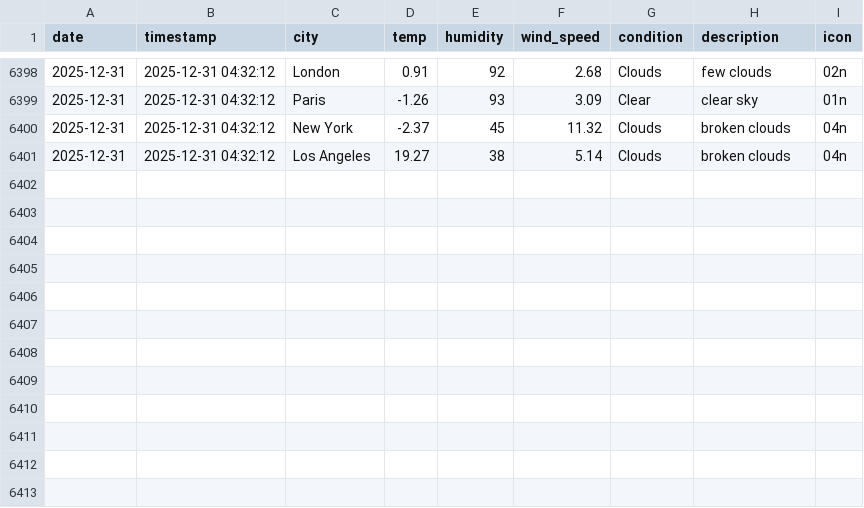
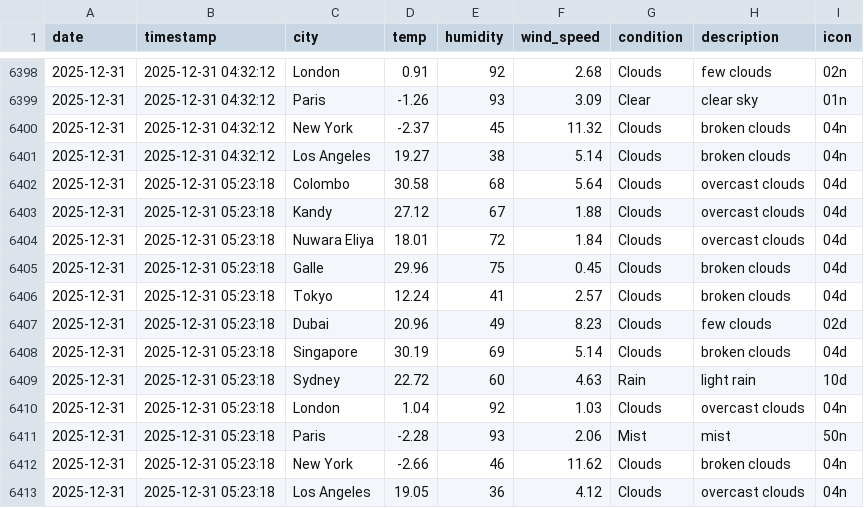
Before and after one commit to AtheequeFurkhan/Aero, a CSV file: data/history.csv, drawn as a sheet; only a part is shown, gaps mark what is left out.

```diff
--- a/data/history.csv
+++ b/data/history.csv
@@ -6401 +6401,13 @@ date,timestamp,city,temp,humidity,wind_speed,condition,description,icon
 2025-12-31,2025-12-31 04:32:12,Los Angeles,19.27,38,5.14,Clouds,broken clouds,04n
+2025-12-31,2025-12-31 05:23:18,Colombo,30.58,68,5.64,Clouds,overcast clouds,04d
+2025-12-31,2025-12-31 05:23:18,Kandy,27.12,67,1.88,Clouds,overcast clouds,04d
+2025-12-31,2025-12-31 05:23:18,Nuwara Eliya,18.01,72,1.84,Clouds,overcast clouds,04d
+2025-12-31,2025-12-31 05:23:18,Galle,29.96,75,0.45,Clouds,broken clouds,04d
+2025-12-31,2025-12-31 05:23:18,Tokyo,12.24,41,2.57,Clouds,broken clouds,04d
+2025-12-31,2025-12-31 05:23:18,Dubai,20.96,49,8.23,Clouds,few clouds,02d
+2025-12-31,2025-12-31 05:23:18,Singapore,30.19,69,5.14,Clouds,broken clouds,04d
+2025-12-31,2025-12-31 05:23:18,Sydney,22.72,60,4.63,Rain,light rain,10d
+2025-12-31,2025-12-31 05:23:18,London,1.04,92,1.03,Clouds,overcast clouds,04n
+2025-12-31,2025-12-31 05:23:18,Paris,-2.28,93,2.06,Mist,mist,50n
+2025-12-31,2025-12-31 05:23:18,New York,-2.66,46,11.62,Clouds,broken clouds,04n
+2025-12-31,2025-12-31 05:23:18,Los Angeles,19.05,36,4.12,Clouds,overcast clouds,04n
```
Also changed, not shown: 3 other files.
